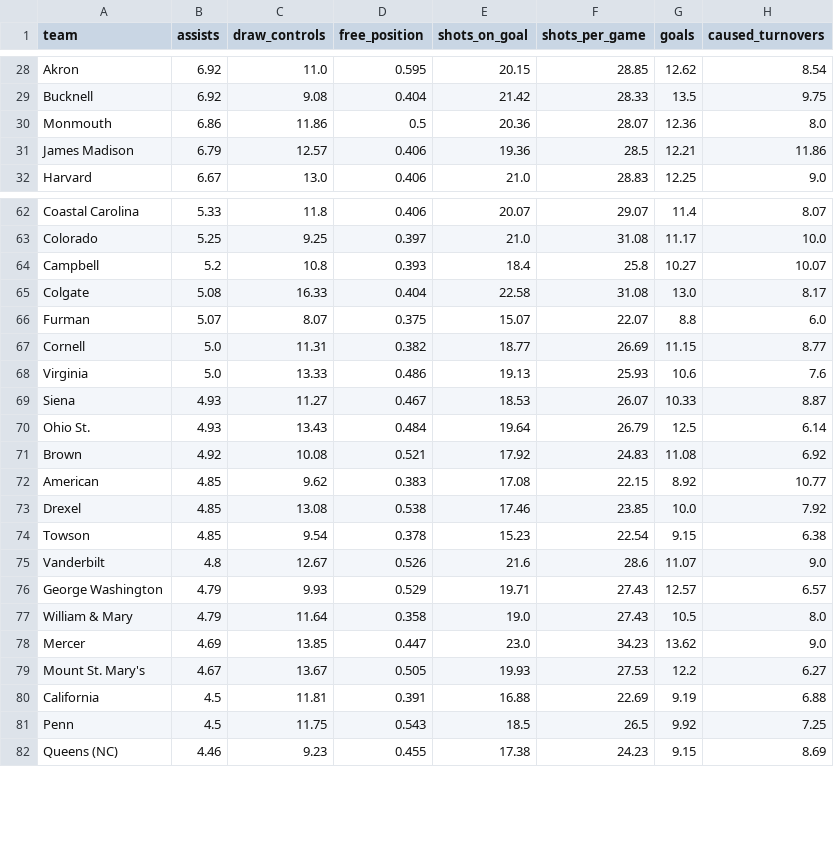
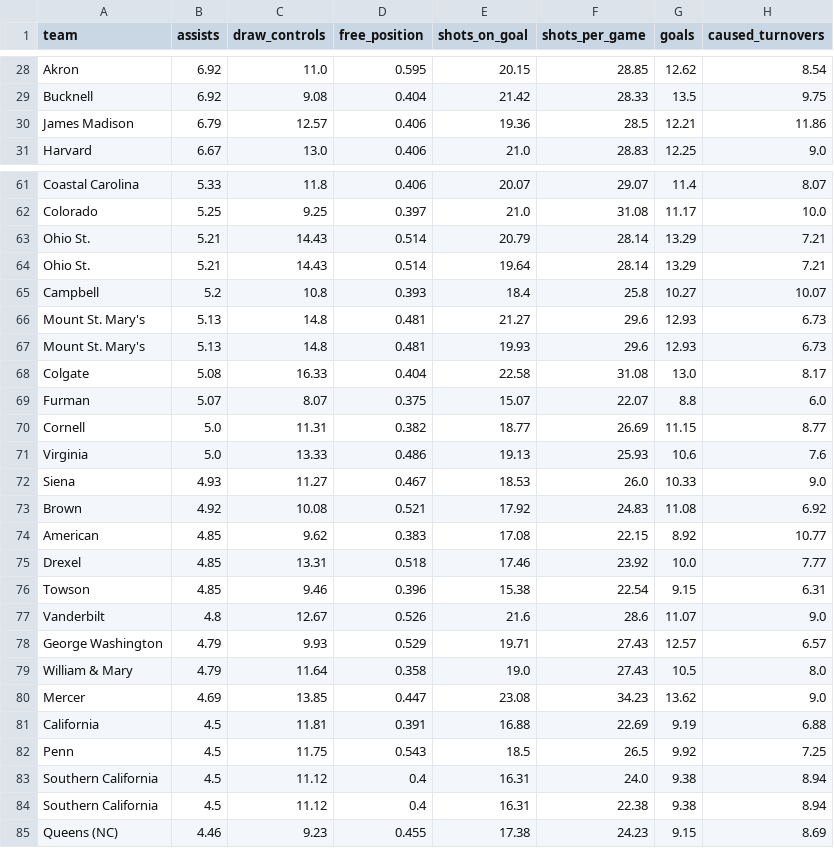
Before and after one commit to Avery-May-2/ncaa-womens-lacrosse-offense, a CSV file: data/ncaa_womens_lacrosse_team_stats_2026.csv, drawn as a sheet; only a part is shown, gaps mark what is left out; the diff covers the shown part only.

```diff
--- a/data/ncaa_womens_lacrosse_team_stats_2026.csv
+++ b/data/ncaa_womens_lacrosse_team_stats_2026.csv
@@ -29,3 +29,2 @@ Akron,6.92,11.0,0.595,20.15,28.85,12.62,8.54
 Bucknell,6.92,9.08,0.404,21.42,28.33,13.5,9.75
-Monmouth,6.86,11.86,0.5,20.36,28.07,12.36,8.0
 James Madison,6.79,12.57,0.406,19.36,28.5,12.21,11.86
@@ -63,3 +62,7 @@ Coastal Carolina,5.33,11.8,0.406,20.07,29.07,11.4,8.07
 Colorado,5.25,9.25,0.397,21.0,31.08,11.17,10.0
+Ohio St.,5.21,14.43,0.514,20.79,28.14,13.29,7.21
+Ohio St.,5.21,14.43,0.514,19.64,28.14,13.29,7.21
 Campbell,5.2,10.8,0.393,18.4,25.8,10.27,10.07
+Mount St. Mary's,5.13,14.8,0.481,21.27,29.6,12.93,6.73
+Mount St. Mary's,5.13,14.8,0.481,19.93,29.6,12.93,6.73
 Colgate,5.08,16.33,0.404,22.58,31.08,13.0,8.17
@@ -68,8 +71,7 @@ Cornell,5.0,11.31,0.382,18.77,26.69,11.15,8.77
 Virginia,5.0,13.33,0.486,19.13,25.93,10.6,7.6
-Siena,4.93,11.27,0.467,18.53,26.07,10.33,8.87
-Ohio St.,4.93,13.43,0.484,19.64,26.79,12.5,6.14
+Siena,4.93,11.27,0.467,18.53,26.0,10.33,9.0
 Brown,4.92,10.08,0.521,17.92,24.83,11.08,6.92
 American,4.85,9.62,0.383,17.08,22.15,8.92,10.77
-Drexel,4.85,13.08,0.538,17.46,23.85,10.0,7.92
-Towson,4.85,9.54,0.378,15.23,22.54,9.15,6.38
+Drexel,4.85,13.31,0.518,17.46,23.92,10.0,7.77
+Towson,4.85,9.46,0.396,15.38,22.54,9.15,6.31
 Vanderbilt,4.8,12.67,0.526,21.6,28.6,11.07,9.0
@@ -77,6 +79,7 @@ George Washington,4.79,9.93,0.529,19.71,27.43,12.57,6.57
 William & Mary,4.79,11.64,0.358,19.0,27.43,10.5,8.0
-Mercer,4.69,13.85,0.447,23.0,34.23,13.62,9.0
-Mount St. Mary's,4.67,13.67,0.505,19.93,27.53,12.2,6.27
+Mercer,4.69,13.85,0.447,23.08,34.23,13.62,9.0
 California,4.5,11.81,0.391,16.88,22.69,9.19,6.88
 Penn,4.5,11.75,0.543,18.5,26.5,9.92,7.25
+Southern California,4.5,11.12,0.4,16.31,24.0,9.38,8.94
+Southern California,4.5,11.12,0.4,16.31,22.38,9.38,8.94
 Queens (NC),4.46,9.23,0.455,17.38,24.23,9.15,8.69
```
Also changed, not shown: 2 added rows, 4 removed rows and 10 edited cells elsewhere in this file.
